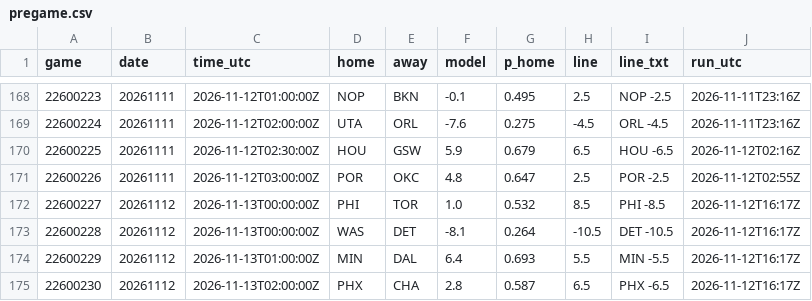
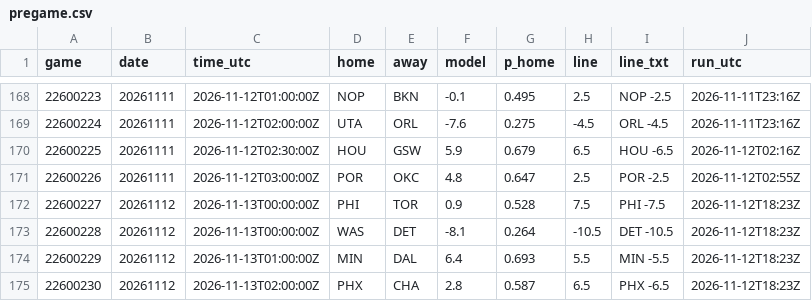
Before and after one commit to jvector26/JIMBO, a CSV file: live/2026/pregame.csv, drawn as a sheet; only a part is shown, gaps mark what is left out.

```diff
--- a/live/2026/pregame.csv
+++ b/live/2026/pregame.csv
@@ -171,5 +171,5 @@ game,date,time_utc,home,away,model,p_home,line,line_txt,run_utc
 22600226,20261111,2026-11-12T03:00:00Z,POR,OKC,4.8,0.647,2.5,POR -2.5,2026-11-12T02:55Z
-22600227,20261112,2026-11-13T00:00:00Z,PHI,TOR,1.0,0.532,8.5,PHI -8.5,2026-11-12T16:17Z
-22600228,20261112,2026-11-13T00:00:00Z,WAS,DET,-8.1,0.264,-10.5,DET -10.5,2026-11-12T16:17Z
-22600229,20261112,2026-11-13T01:00:00Z,MIN,DAL,6.4,0.693,5.5,MIN -5.5,2026-11-12T16:17Z
-22600230,20261112,2026-11-13T02:00:00Z,PHX,CHA,2.8,0.587,6.5,PHX -6.5,2026-11-12T16:17Z
+22600227,20261112,2026-11-13T00:00:00Z,PHI,TOR,0.9,0.528,7.5,PHI -7.5,2026-11-12T18:23Z
+22600228,20261112,2026-11-13T00:00:00Z,WAS,DET,-8.1,0.264,-10.5,DET -10.5,2026-11-12T18:23Z
+22600229,20261112,2026-11-13T01:00:00Z,MIN,DAL,6.4,0.693,5.5,MIN -5.5,2026-11-12T18:23Z
+22600230,20261112,2026-11-13T02:00:00Z,PHX,CHA,2.8,0.587,6.5,PHX -6.5,2026-11-12T18:23Z
```
Also changed, not shown: live/2026/injuries.csv, live/2026/odds/20261112.csv, 3 other files.
